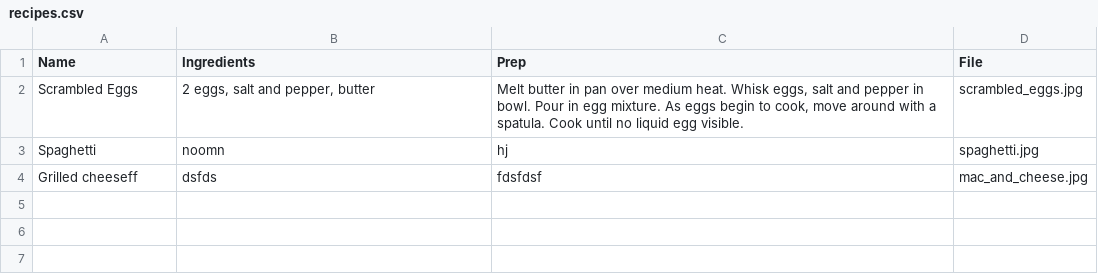
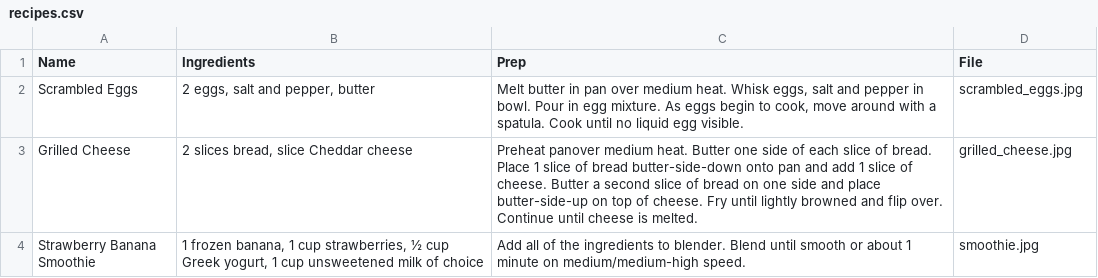
Before and after one commit to LauraJohnston20/CP1895--FlaskWebApplication, a CSV file: recipes.csv, drawn as a sheet; removed rows and columns are numbered as before the commit, all else as after; the diff names each change by its address in the sheet, - before the commit and + after, or states it on an @@ line.

Commit message:
Final upload

```diff
--- a/recipes.csv
+++ b/recipes.csv
-row 3: Spaghetti | noomn | hj | spaghetti.jpg
-row 4: Grilled cheeseff | dsfds | fdsfdsf | mac_and_cheese.jpg
+row 3: Grilled Cheese | 2 slices bread, slice Cheddar cheese | Preheat panover medium heat. Butter one side of each slice of bread. Place 1 slice of bread butter-side-down onto pan and add 1 slice of cheese. Butter a second slice of bread on one side and place butter-side-up on top of cheese. Fry until lightly browned and flip over. Continue until cheese is melted. | grilled_cheese.jpg
+row 4: Strawberry Banana Smoothie | 1 frozen banana, 1 cup strawberries, ½ cup Greek yogurt, 1 cup unsweetened milk of choice | Add all of the ingredients to blender. Blend until smooth or about 1 minute on medium/medium-high speed. | smoothie.jpg
```
